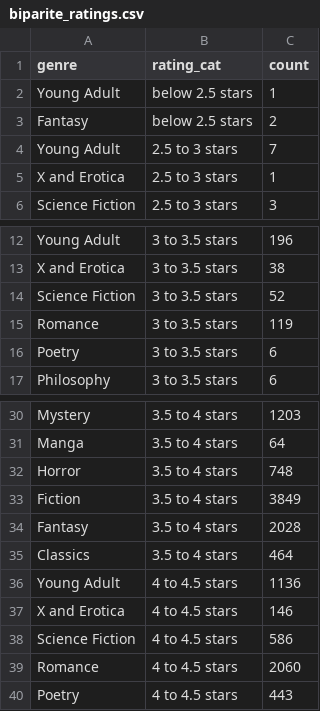
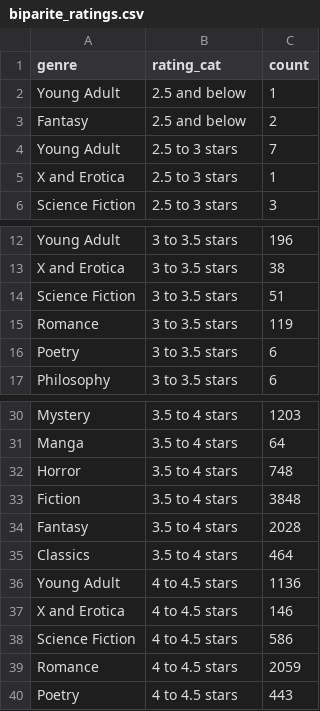
Before and after one commit to com-480-data-visualization/datavis-project-2022-team_philippe, a CSV file: website/data/biparite_ratings.csv, drawn as a sheet; only a part is shown, gaps mark what is left out.

```diff
--- a/website/data/biparite_ratings.csv
+++ b/website/data/biparite_ratings.csv
@@ -1,4 +1,4 @@
 genre,rating_cat,count
-Young Adult,below 2.5 stars,1
-Fantasy,below 2.5 stars,2
+Young Adult,2.5 and below,1
+Fantasy,2.5 and below,2
 Young Adult,2.5 to 3 stars,7
@@ -13,3 +13,3 @@ Young Adult,3 to 3.5 stars,196
 X and Erotica,3 to 3.5 stars,38
-Science Fiction,3 to 3.5 stars,52
+Science Fiction,3 to 3.5 stars,51
 Romance,3 to 3.5 stars,119
@@ -32,3 +32,3 @@ Manga,3.5 to 4 stars,64
 Horror,3.5 to 4 stars,748
-Fiction,3.5 to 4 stars,3849
+Fiction,3.5 to 4 stars,3848
 Fantasy,3.5 to 4 stars,2028
@@ -38,3 +38,3 @@ X and Erotica,4 to 4.5 stars,146
 Science Fiction,4 to 4.5 stars,586
-Romance,4 to 4.5 stars,2060
+Romance,4 to 4.5 stars,2059
 Poetry,4 to 4.5 stars,443
```
Also changed, not shown: 3 other files.
